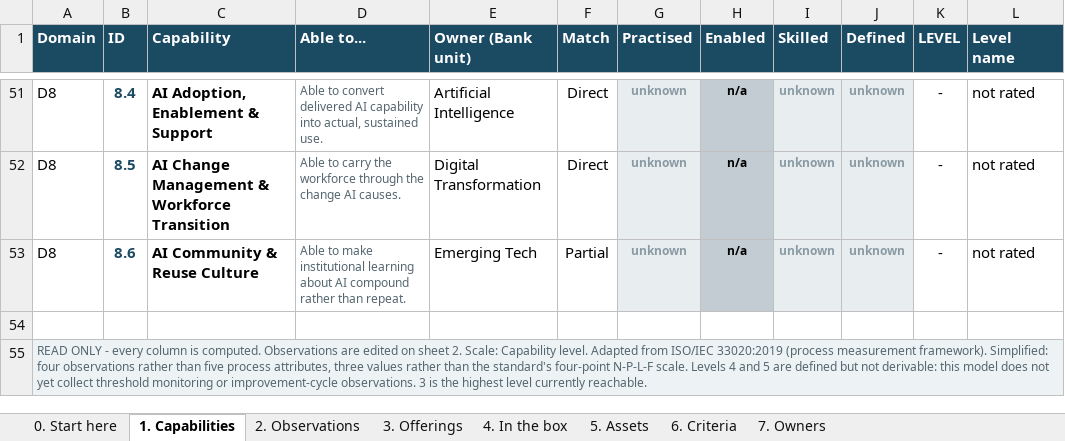
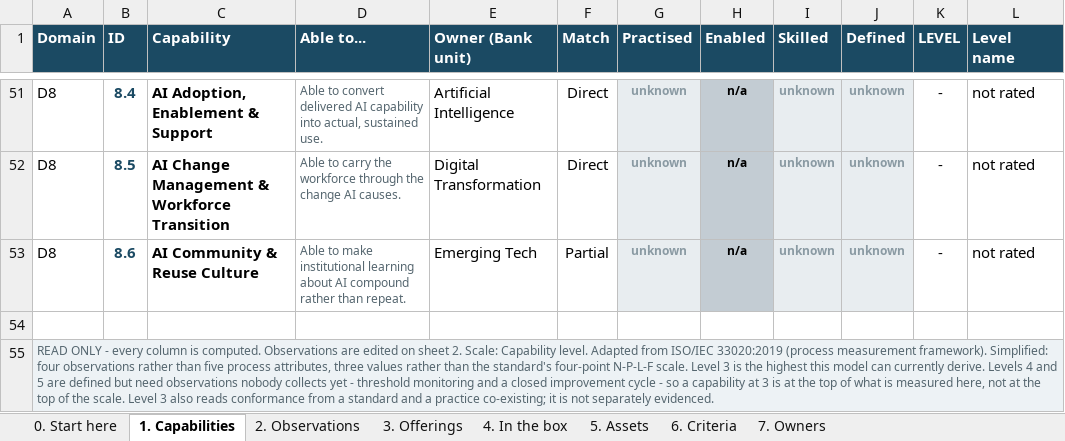
Before and after one commit to gopetracca/IDB-EA-AI-Capability-Gap-Roadmap, an Excel workbook: out/AI-Capability-Model.xlsx, sheet 1. Capabilities, drawn as a sheet; only a part is shown, gaps mark what is left out; values as stored, in another font and other column widths than the file's, no borders; the diff names each change by its address in the sheet, - before the commit and + after, or states it on an @@ line.

```diff
--- a/out/AI-Capability-Model.xlsx (sheet 1. Capabilities)
+++ b/out/AI-Capability-Model.xlsx (sheet 1. Capabilities)
-A55 (Domain): …N-P-L-F scale. Levels 4 and 5 are defined but not derivable: this model does not yet collect threshold monitoring or improvement-cycle observations. 3 is the highest level currently reachable.
+A55 (Domain): …N-P-L-F scale. Level 3 is the highest this model can currently derive. Levels 4 and 5 are defined but need observations nobody collects yet - threshold monitoring and a closed improvement cycle - so a capability at 3 is at the top of what is measured here, not at the top of the scale. Level 3 also reads conformance from a standard and a practice co-existing; it is not separately evidenced.
```
Also changed, not shown: 6 other files.
